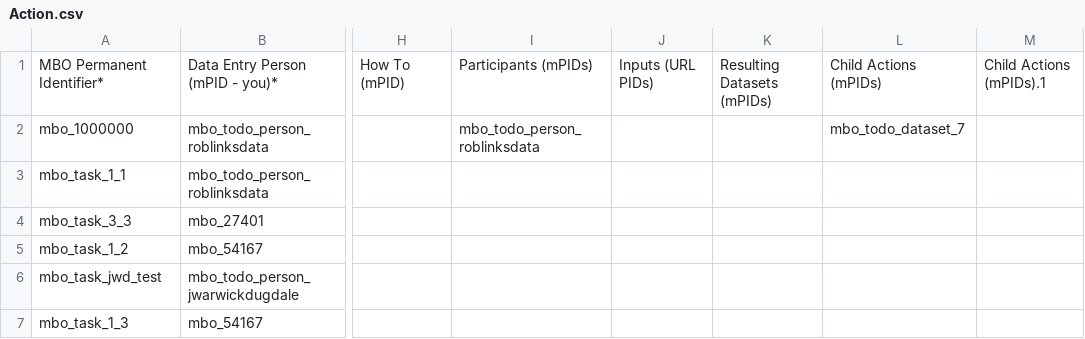
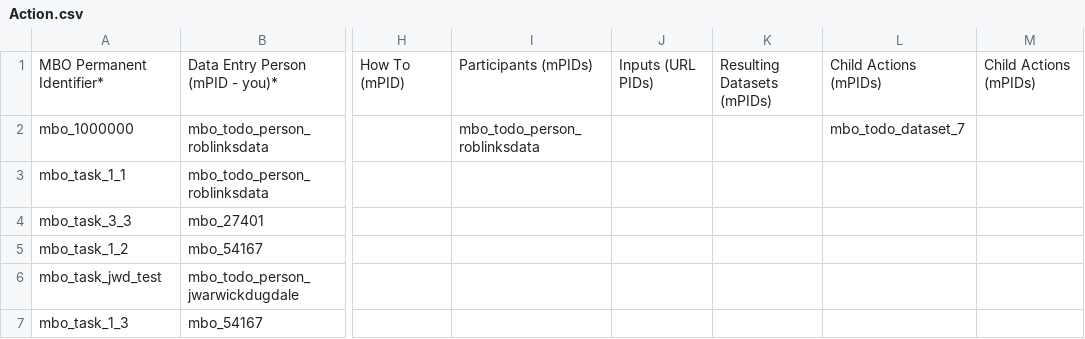
Before and after one commit to vliz-be-opsci/mbo-csv-to-json-ld, a CSV file: data/Action.csv, drawn as a sheet; only a part is shown, gaps mark what is left out; the diff names each change by its address in the sheet, - before the commit and + after, or states it on an @@ line.

```diff
--- a/data/Action.csv
+++ b/data/Action.csv
-M1: Child Actions (mPIDs).1
+M1: Child Actions (mPIDs)
```
Also changed, not shown: data/Dataset.csv, data/MonetaryGrant.csv, 2 other files.
